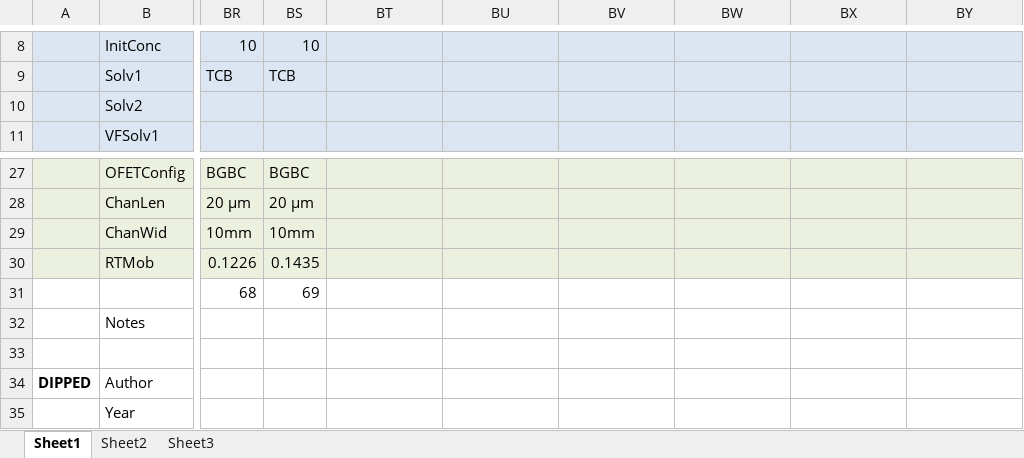
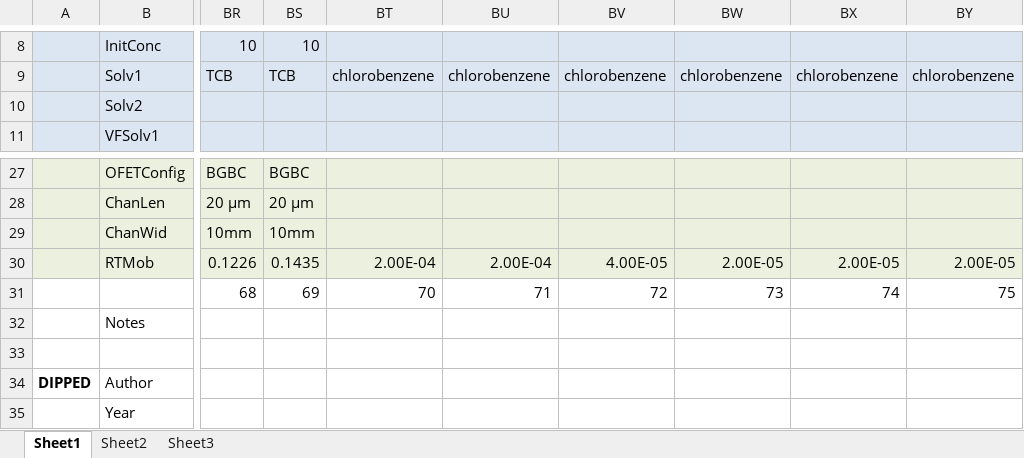
Before and after one commit to Imperssonator/Sudden_Valley, an Excel workbook: OFET fab table copy.xlsx, sheet Sheet1, drawn as a sheet; only a part is shown, gaps mark what is left out; values as stored, in another font and other column widths than the file's, no borders; charts and pictures not drawn; the diff covers the shown part only; the diff names each change by its address in the sheet, - before the commit and + after, or states it on an @@ line.

```diff
--- a/OFET fab table copy.xlsx (sheet Sheet1)
+++ b/OFET fab table copy.xlsx (sheet Sheet1)
-BT9: (empty)
+BT9: chlorobenzene
-BU9: (empty)
+BU9: chlorobenzene
-BV9: (empty)
+BV9: chlorobenzene
-BW9: (empty)
+BW9: chlorobenzene
-BX9: (empty)
+BX9: chlorobenzene
-BY9: (empty)
+BY9: chlorobenzene
-BT30: (empty)
+BT30: 2.00E-04
-BU30: (empty)
+BU30: 2.00E-04
-BV30: (empty)
+BV30: 4.00E-05
-BW30: (empty)
+BW30: 2.00E-05
-BX30: (empty)
+BX30: 2.00E-05
-BY30: (empty)
+BY30: 2.00E-05
-BT31: (empty)
+BT31: 70
-BU31: (empty)
+BU31: 71
-BV31: (empty)
+BV31: 72
-BW31: (empty)
+BW31: 73
-BX31: (empty)
+BX31: 74
-BY31: (empty)
+BY31: 75
```
Also changed, not shown: 60 edited cells elsewhere in this sheet, charts or pictures.
